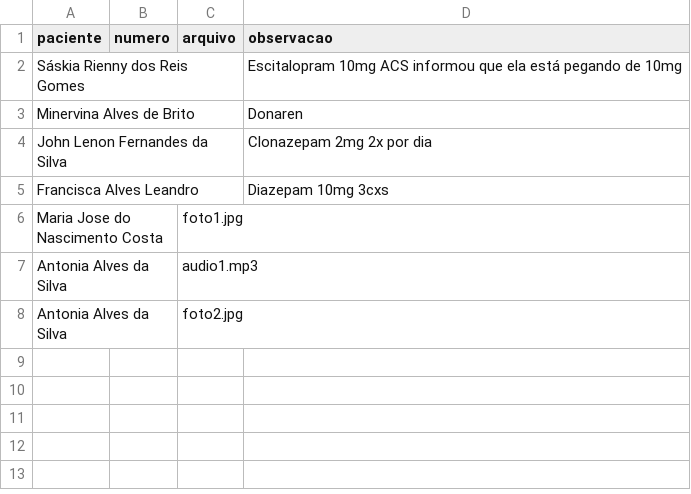
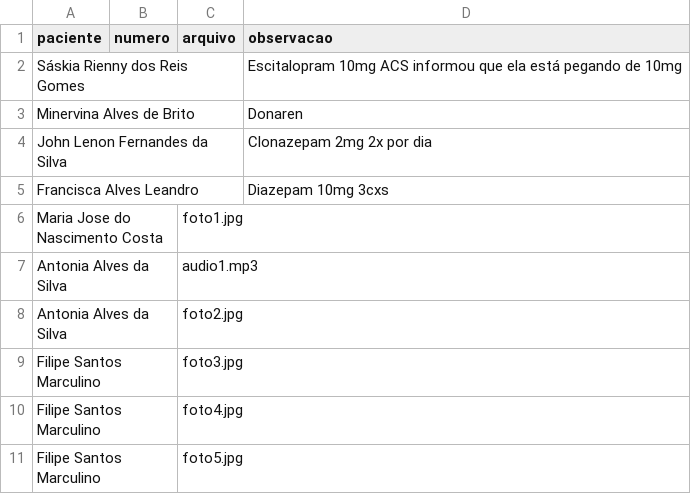
Before and after one commit to psfaltiplano/psfaltiplano, a CSV file: images/pacientes.csv, drawn as a sheet; the diff names each change by its address in the sheet, - before the commit and + after, or states it on an @@ line.

Commit message:
Update pacientes.csv

```diff
--- a/images/pacientes.csv
+++ b/images/pacientes.csv
+row 9: Filipe Santos Marculino |  | foto3.jpg
+row 10: Filipe Santos Marculino |  | foto4.jpg
+row 11: Filipe Santos Marculino |  | foto5.jpg
```
